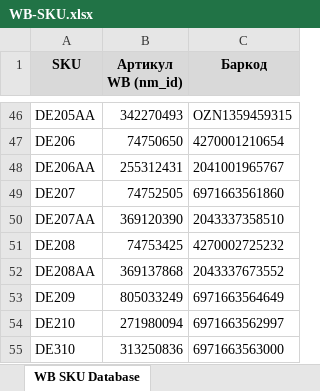
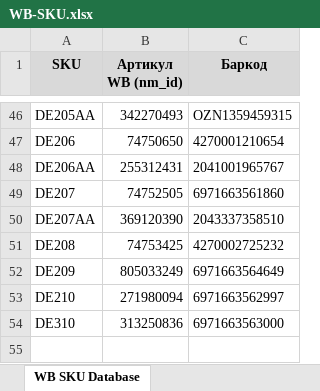
Before and after one commit to dasexperten/arams-db, an Excel workbook: docs/WB-SKU.xlsx, sheet WB SKU Database, drawn as a sheet; only a part is shown, gaps mark what is left out; values as stored, in another font and other column widths than the file's, no borders; the diff names each change by its address in the sheet, - before the commit and + after, or states it on an @@ line.

```diff
--- a/docs/WB-SKU.xlsx (sheet WB SKU Database)
+++ b/docs/WB-SKU.xlsx (sheet WB SKU Database)
-row 52: DE208AA | 369137868 | 2043337673552
```
Also changed, not shown: 1 other file.
